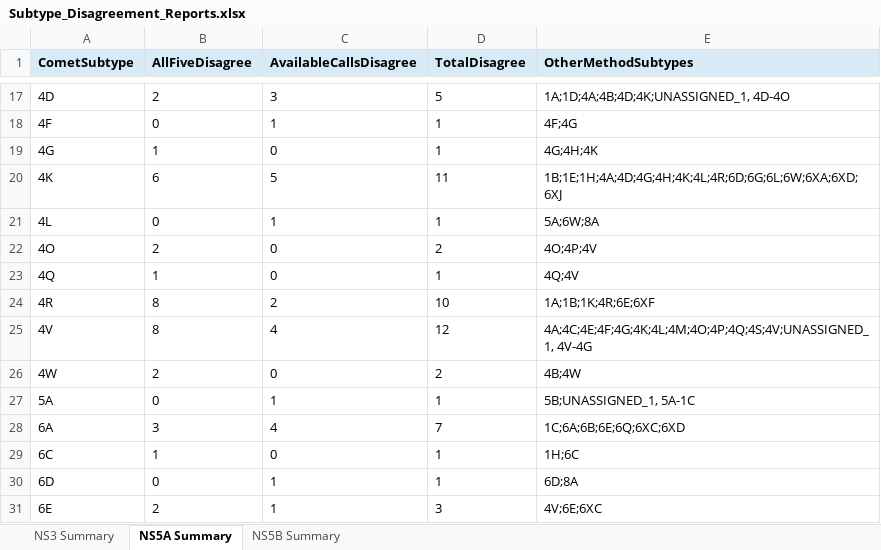
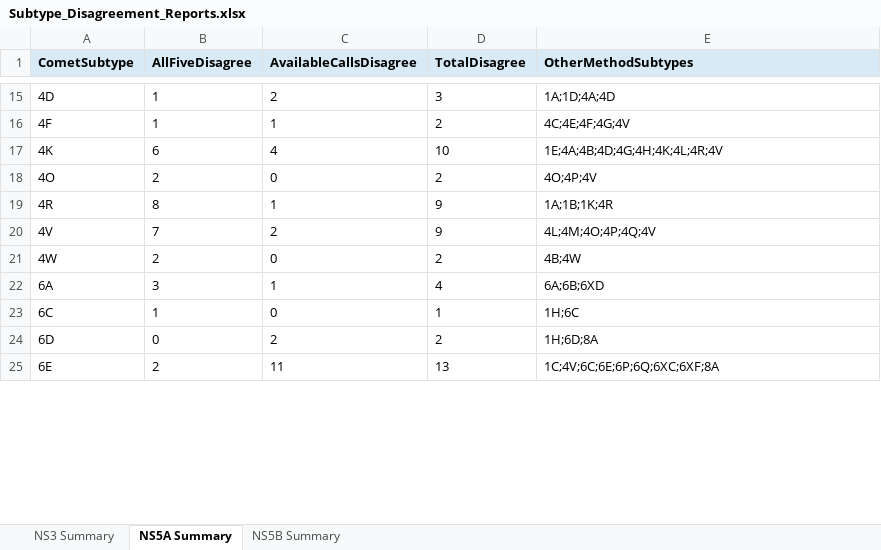
Before and after one commit to hivdb/HCV-GenBank-Skills, an Excel workbook: HCVData/subtyping-comparison-all-ras/12-report-subtype-disagreements/Subtype_Disagreement_Reports.xlsx, sheet NS5A Summary, drawn as a sheet; only a part is shown, gaps mark what is left out; values as stored, in another font and other column widths than the file's, no borders; removed rows and columns are numbered as before the commit, all else as after; the diff covers the shown part only; the diff names each change by its address in the sheet, - before the commit and + after, or states it on an @@ line.

```diff
--- a/HCVData/subtyping-comparison-all-ras/12-report-subtype-disagreements/Subtype_Disagreement_Reports.xlsx (sheet NS5A Summary)
+++ b/HCVData/subtyping-comparison-all-ras/12-report-subtype-disagreements/Subtype_Disagreement_Reports.xlsx (sheet NS5A Summary)
-B15 (AllFiveDisagree): 2
+B15 (AllFiveDisagree): 1
-C15 (AvailableCallsDisagree): 3
+C15 (AvailableCallsDisagree): 2
-D15 (TotalDisagree): 5
+D15 (TotalDisagree): 3
-E15 (OtherMethodSubtypes): 1A;1D;4A;4B;4D;4K;UNASSIGNED_1, 4D-4O
+E15 (OtherMethodSubtypes): 1A;1D;4A;4D
-B16 (AllFiveDisagree): 0
+B16 (AllFiveDisagree): 1
-D16 (TotalDisagree): 1
+D16 (TotalDisagree): 2
-E16 (OtherMethodSubtypes): 4F;4G
+E16 (OtherMethodSubtypes): 4C;4E;4F;4G;4V
-row 19: 4G | 1 | 0 | 1 | 4G;4H;4K
-C17 (AvailableCallsDisagree): 5
+C17 (AvailableCallsDisagree): 4
-D17 (TotalDisagree): 11
+D17 (TotalDisagree): 10
-E17 (OtherMethodSubtypes): 1B;1E;1H;4A;4D;4G;4H;4K;4L;4R;6D;6G;6L;6W;6XA;6XD;6XJ
+E17 (OtherMethodSubtypes): 1E;4A;4B;4D;4G;4H;4K;4L;4R;4V
-row 21: 4L | 0 | 1 | 1 | 5A;6W;8A
-row 23: 4Q | 1 | 0 | 1 | 4Q;4V
-C19 (AvailableCallsDisagree): 2
+C19 (AvailableCallsDisagree): 1
-D19 (TotalDisagree): 10
+D19 (TotalDisagree): 9
-E19 (OtherMethodSubtypes): 1A;1B;1K;4R;6E;6XF
+E19 (OtherMethodSubtypes): 1A;1B;1K;4R
-B20 (AllFiveDisagree): 8
+B20 (AllFiveDisagree): 7
-C20 (AvailableCallsDisagree): 4
+C20 (AvailableCallsDisagree): 2
-D20 (TotalDisagree): 12
+D20 (TotalDisagree): 9
-E20 (OtherMethodSubtypes): 4A;4C;4E;4F;4G;4K;4L;4M;4O;4P;4Q;4S;4V;UNASSIGNED_1, 4V-4G
+E20 (OtherMethodSubtypes): 4L;4M;4O;4P;4Q;4V
-row 27: 5A | 0 | 1 | 1 | 5B;UNASSIGNED_1, 5A-1C
-C22 (AvailableCallsDisagree): 4
+C22 (AvailableCallsDisagree): 1
-D22 (TotalDisagree): 7
+D22 (TotalDisagree): 4
-E22 (OtherMethodSubtypes): 1C;6A;6B;6E;6Q;6XC;6XD
+E22 (OtherMethodSubtypes): 6A;6B;6XD
-C24 (AvailableCallsDisagree): 1
+C24 (AvailableCallsDisagree): 2
-D24 (TotalDisagree): 1
+D24 (TotalDisagree): 2
-E24 (OtherMethodSubtypes): 6D;8A
+E24 (OtherMethodSubtypes): 1H;6D;8A
-C25 (AvailableCallsDisagree): 1
+C25 (AvailableCallsDisagree): 11
-D25 (TotalDisagree): 3
+D25 (TotalDisagree): 13
-E25 (OtherMethodSubtypes): 4V;6E;6XC
+E25 (OtherMethodSubtypes): 1C;4V;6C;6E;6P;6Q;6XC;6XF;8A
```
Also changed, not shown: 7 added rows, 3 removed rows and 50 edited cells elsewhere in this sheet, sheet NS3 Summary, sheet NS5B Summary, HCVData/subtyping-comparison/12-report-subtype-disagreements/Subtype_Disagreement_Reports.xlsx, 54 other files.
